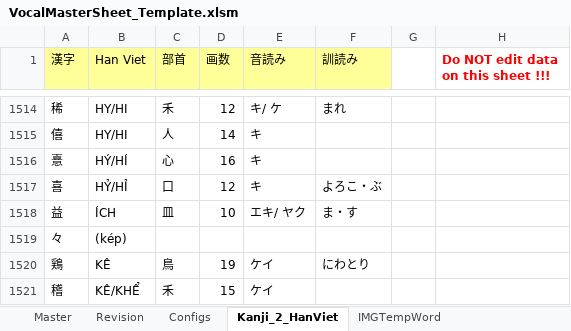
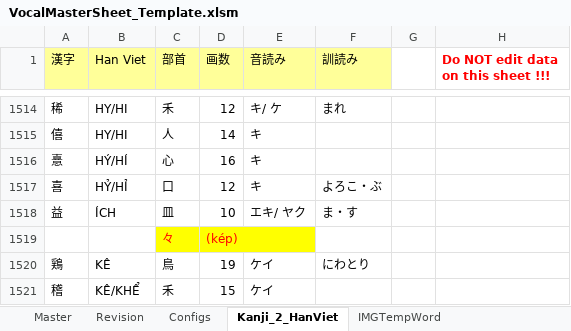
Before and after one commit to NekoDeMeo/VocalSoft, an Excel workbook: Macro/VocalMasterSheet_Template.xlsm, sheet Kanji_2_HanViet, drawn as a sheet; only a part is shown, gaps mark what is left out; values as stored, in another font and other column widths than the file's, no borders; removed rows and columns are numbered as before the commit, all else as after; the diff names each change by its address in the sheet, - before the commit and + after, or states it on an @@ line.

```diff
--- a/Macro/VocalMasterSheet_Template.xlsm (sheet Kanji_2_HanViet)
+++ b/Macro/VocalMasterSheet_Template.xlsm (sheet Kanji_2_HanViet)
-row 1519: 々 | (kép)
+row 1519:  |  | 々 | (kép)
```
Also changed, not shown: sheet Master, sheet Revision, charts or pictures.
